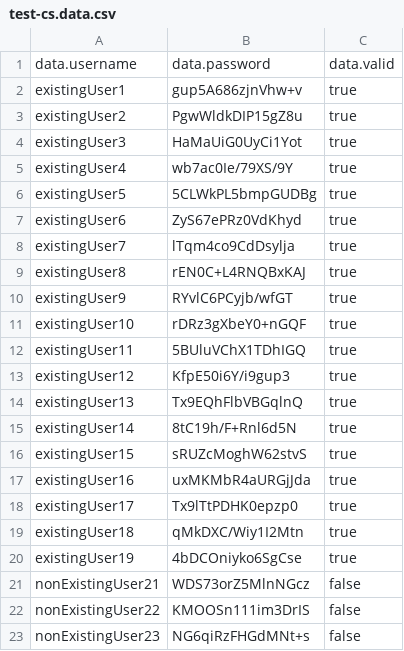
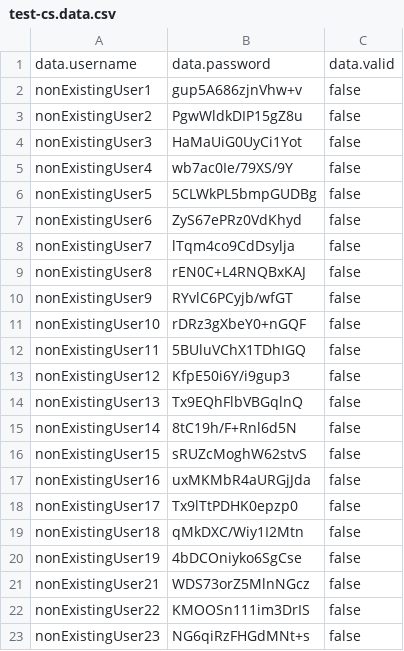
Before and after one commit to nixer-io/nixer-spring-plugin-integrations, a CSV file: nixer-spring-plugin-demo-app/e2e-tests/test-cs.data.csv, drawn as a sheet; only a part is shown.

Commit message:
only non-existing users in test-cs e2e scenario

```diff
--- a/nixer-spring-plugin-demo-app/e2e-tests/test-cs.data.csv
+++ b/nixer-spring-plugin-demo-app/e2e-tests/test-cs.data.csv
@@ -1,21 +1,21 @@
 "data.username","data.password","data.valid"
-existingUser1,gup5A686zjnVhw+v,true
-existingUser2,PgwWldkDIP15gZ8u,true
-existingUser3,HaMaUiG0UyCi1Yot,true
-existingUser4,wb7ac0Ie/79XS/9Y,true
-existingUser5,5CLWkPL5bmpGUDBg,true
-existingUser6,ZyS67ePRz0VdKhyd,true
-existingUser7,lTqm4co9CdDsylja,true
-existingUser8,rEN0C+L4RNQBxKAJ,true
-existingUser9,RYvlC6PCyjb/wfGT,true
-existingUser10,rDRz3gXbeY0+nGQF,true
-existingUser11,5BUluVChX1TDhIGQ,true
-existingUser12,KfpE50i6Y/i9gup3,true
-existingUser13,Tx9EQhFlbVBGqlnQ,true
-existingUser14,8tC19h/F+Rnl6d5N,true
-existingUser15,sRUZcMoghW62stvS,true
-existingUser16,uxMKMbR4aURGjJda,true
-existingUser17,Tx9lTtPDHK0epzp0,true
-existingUser18,qMkDXC/Wiy1I2Mtn,true
-existingUser19,4bDCOniyko6SgCse,true
+nonExistingUser1,gup5A686zjnVhw+v,false
+nonExistingUser2,PgwWldkDIP15gZ8u,false
+nonExistingUser3,HaMaUiG0UyCi1Yot,false
+nonExistingUser4,wb7ac0Ie/79XS/9Y,false
+nonExistingUser5,5CLWkPL5bmpGUDBg,false
+nonExistingUser6,ZyS67ePRz0VdKhyd,false
+nonExistingUser7,lTqm4co9CdDsylja,false
+nonExistingUser8,rEN0C+L4RNQBxKAJ,false
+nonExistingUser9,RYvlC6PCyjb/wfGT,false
+nonExistingUser10,rDRz3gXbeY0+nGQF,false
+nonExistingUser11,5BUluVChX1TDhIGQ,false
+nonExistingUser12,KfpE50i6Y/i9gup3,false
+nonExistingUser13,Tx9EQhFlbVBGqlnQ,false
+nonExistingUser14,8tC19h/F+Rnl6d5N,false
+nonExistingUser15,sRUZcMoghW62stvS,false
+nonExistingUser16,uxMKMbR4aURGjJda,false
+nonExistingUser17,Tx9lTtPDHK0epzp0,false
+nonExistingUser18,qMkDXC/Wiy1I2Mtn,false
+nonExistingUser19,4bDCOniyko6SgCse,false
 nonExistingUser21,WDS73orZ5MlnNGcz,false
```
